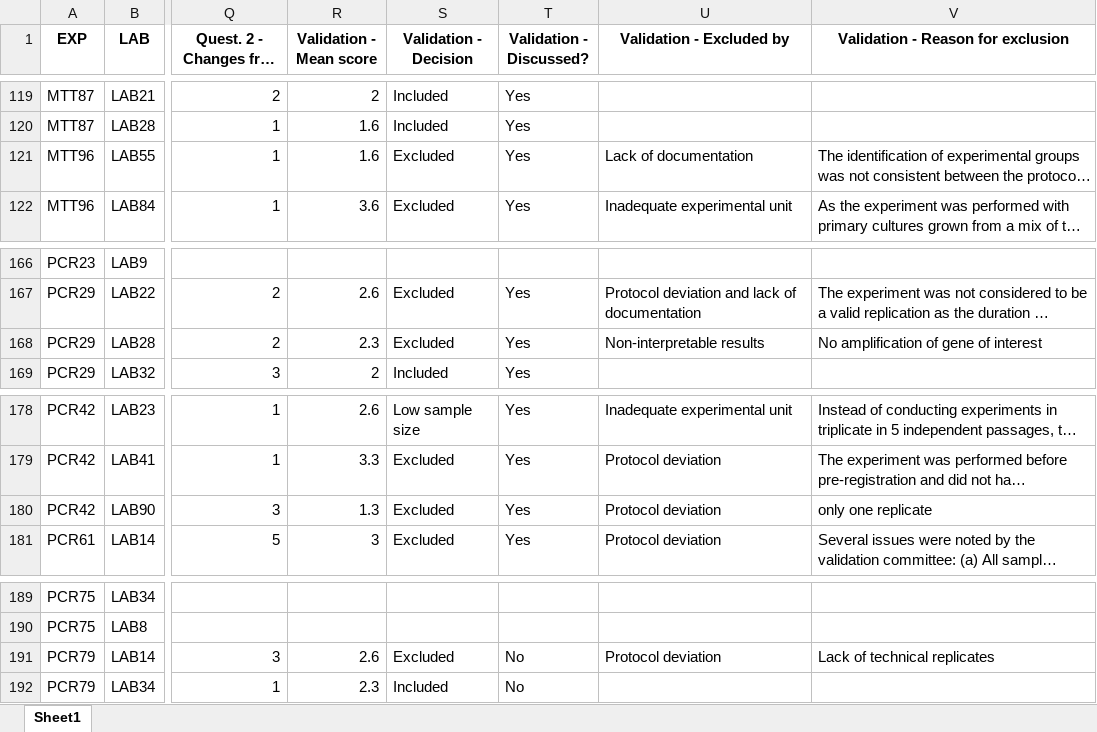
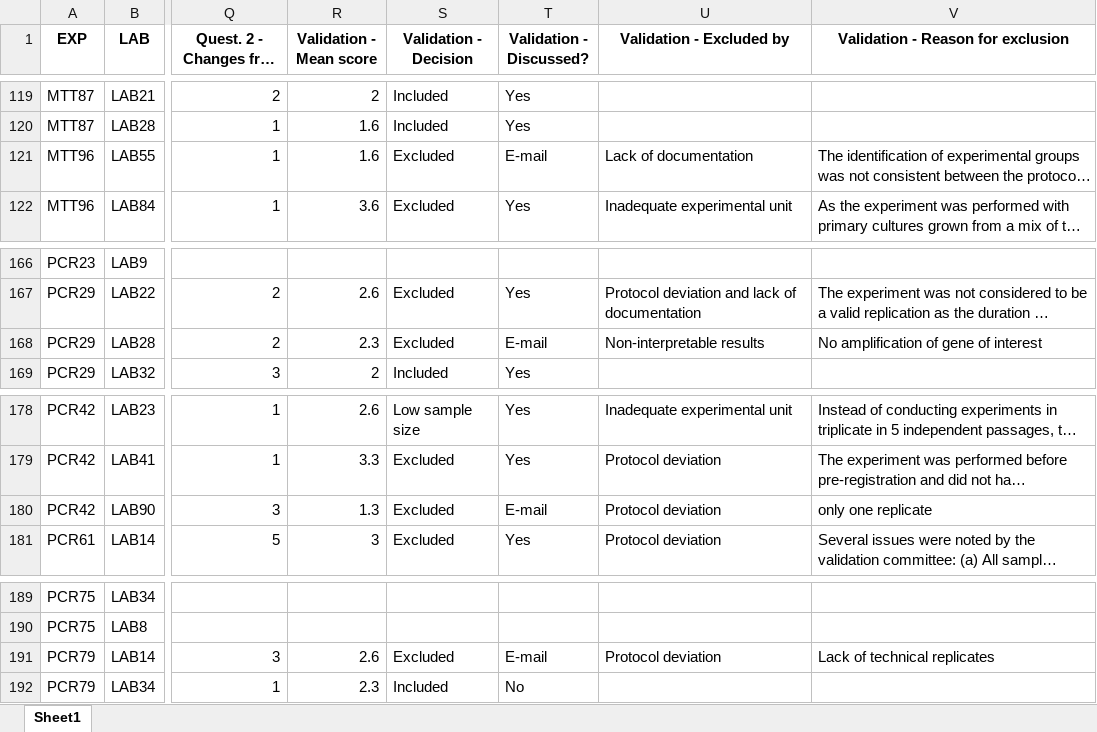
Before and after one commit to KleberNeves/bri-analysis-pp, an Excel workbook: other-data/inclusion_sets.xlsx, sheet Sheet1, drawn as a sheet; only a part is shown, gaps mark what is left out; long unchanged cells end in …; values as stored, in another font and other column widths than the file's, no borders; the diff covers the shown part only; the diff names each change by its address in the sheet, - before the commit and + after, or states it on an @@ line.

Commit message:
Updated inclusion_sets
Added new validation decisions.

```diff
--- a/other-data/inclusion_sets.xlsx (sheet Sheet1)
+++ b/other-data/inclusion_sets.xlsx (sheet Sheet1)
-T121 (Validation - Discussed?): Yes
+T121 (Validation - Discussed?): E-mail
-T168 (Validation - Discussed?): Yes
+T168 (Validation - Discussed?): E-mail
-T180 (Validation - Discussed?): Yes
+T180 (Validation - Discussed?): E-mail
-T191 (Validation - Discussed?): No
+T191 (Validation - Discussed?): E-mail
```
Also changed, not shown: 25 edited cells elsewhere in this sheet.
